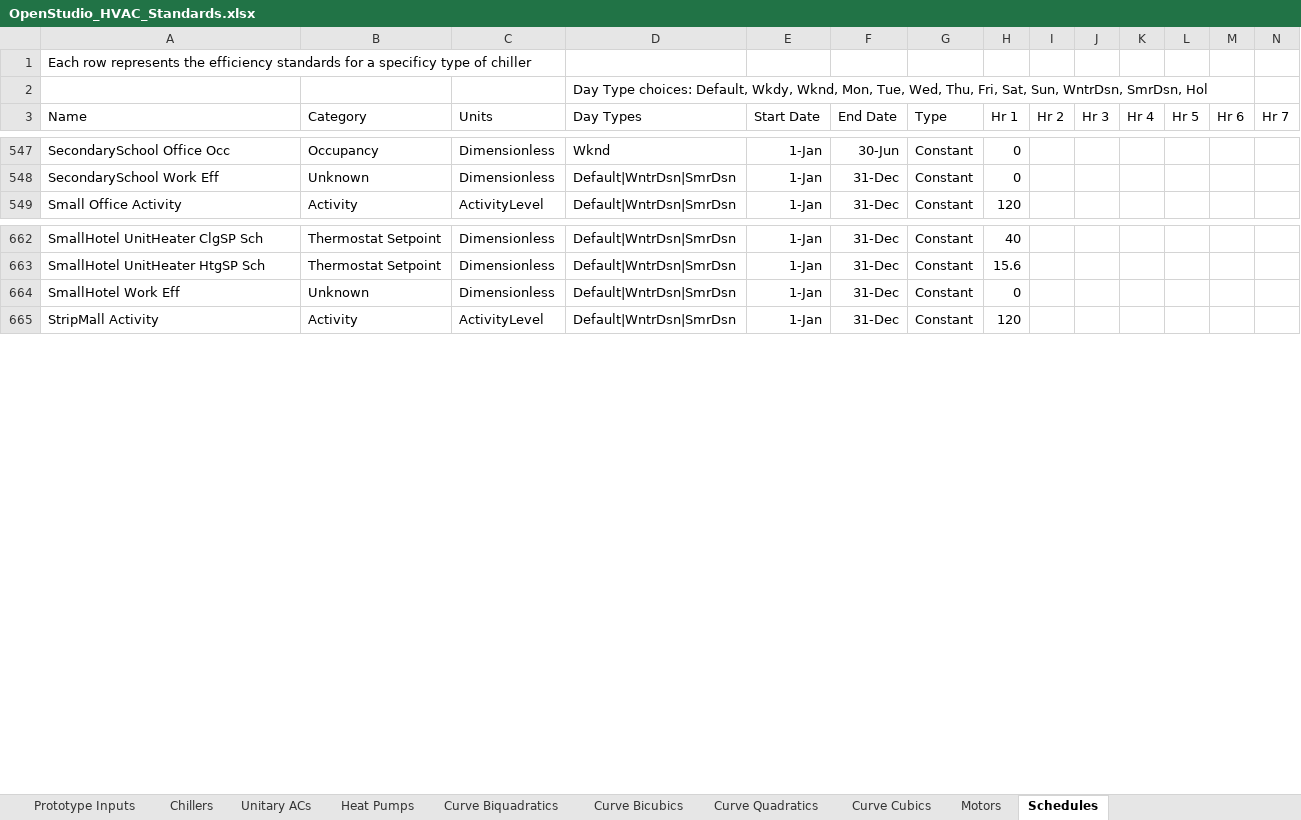
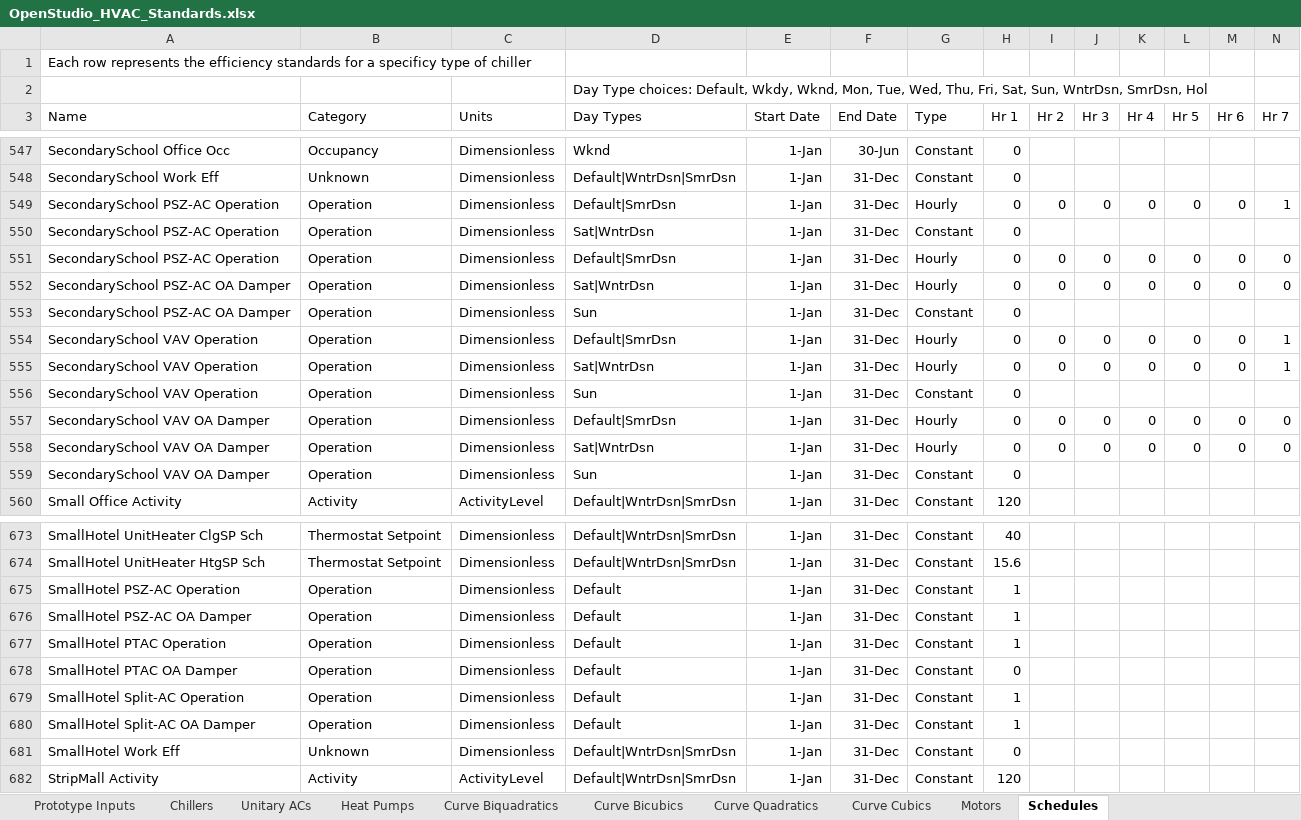
Before and after one commit to NREL/OpenStudio-Prototype-Buildings, an Excel workbook: create_DOE_prototype_building/resources/OpenStudio_HVAC_Standards.xlsx, sheet Schedules, drawn as a sheet; only a part is shown, gaps mark what is left out; values as stored, in another font and other column widths than the file's, no borders; table styles not drawn; rows hold the shown columns only; the diff names each change by its address in the sheet, - before the commit and + after, or states it on an @@ line.

Commit message:
Data change - adds hvac operation schedules and secondary service water info, creates new operation schedules for small hotel

```diff
--- a/create_DOE_prototype_building/resources/OpenStudio_HVAC_Standards.xlsx (sheet Schedules)
+++ b/create_DOE_prototype_building/resources/OpenStudio_HVAC_Standards.xlsx (sheet Schedules)
+row 549: SecondarySchool PSZ-AC Operation | Operation | Dimensionless | Default|SmrDsn | 1-Jan | 31-Dec | Hourly | 0 | 0 | 0 | 0 | 0 | 0 | 1
+row 550: SecondarySchool PSZ-AC Operation | Operation | Dimensionless | Sat|WntrDsn | 1-Jan | 31-Dec | Constant | 0
+row 551: SecondarySchool PSZ-AC Operation | Operation | Dimensionless | Default|SmrDsn | 1-Jan | 31-Dec | Hourly | 0 | 0 | 0 | 0 | 0 | 0 | 0
+row 552: SecondarySchool PSZ-AC OA Damper | Operation | Dimensionless | Sat|WntrDsn | 1-Jan | 31-Dec | Hourly | 0 | 0 | 0 | 0 | 0 | 0 | 0
+row 553: SecondarySchool PSZ-AC OA Damper | Operation | Dimensionless | Sun | 1-Jan | 31-Dec | Constant | 0
+row 554: SecondarySchool VAV Operation | Operation | Dimensionless | Default|SmrDsn | 1-Jan | 31-Dec | Hourly | 0 | 0 | 0 | 0 | 0 | 0 | 1
+row 555: SecondarySchool VAV Operation | Operation | Dimensionless | Sat|WntrDsn | 1-Jan | 31-Dec | Hourly | 0 | 0 | 0 | 0 | 0 | 0 | 1
+row 556: SecondarySchool VAV Operation | Operation | Dimensionless | Sun | 1-Jan | 31-Dec | Constant | 0
+row 557: SecondarySchool VAV OA Damper | Operation | Dimensionless | Default|SmrDsn | 1-Jan | 31-Dec | Hourly | 0 | 0 | 0 | 0 | 0 | 0 | 0
+row 558: SecondarySchool VAV OA Damper | Operation | Dimensionless | Sat|WntrDsn | 1-Jan | 31-Dec | Hourly | 0 | 0 | 0 | 0 | 0 | 0 | 0
+row 559: SecondarySchool VAV OA Damper | Operation | Dimensionless | Sun | 1-Jan | 31-Dec | Constant | 0
+row 675: SmallHotel PSZ-AC Operation | Operation | Dimensionless | Default | 1-Jan | 31-Dec | Constant | 1
+row 676: SmallHotel PSZ-AC OA Damper | Operation | Dimensionless | Default | 1-Jan | 31-Dec | Constant | 1
+row 677: SmallHotel PTAC Operation | Operation | Dimensionless | Default | 1-Jan | 31-Dec | Constant | 1
+row 678: SmallHotel PTAC OA Damper | Operation | Dimensionless | Default | 1-Jan | 31-Dec | Constant | 0
+row 679: SmallHotel Split-AC Operation | Operation | Dimensionless | Default | 1-Jan | 31-Dec | Constant | 1
+row 680: SmallHotel Split-AC OA Damper | Operation | Dimensionless | Default | 1-Jan | 31-Dec | Constant | 1
```
Also changed, not shown: sheet Prototype Inputs, 1 other file.
